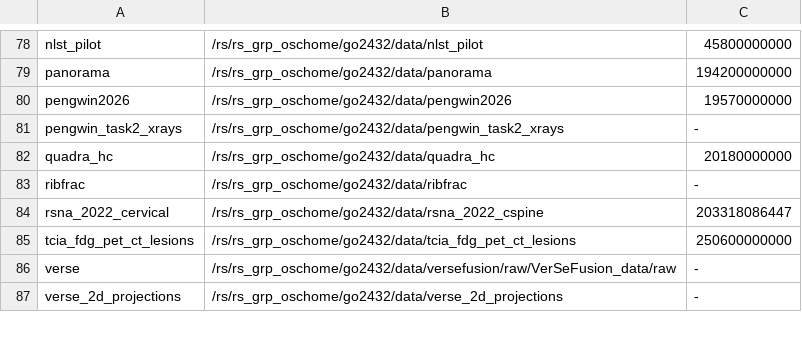
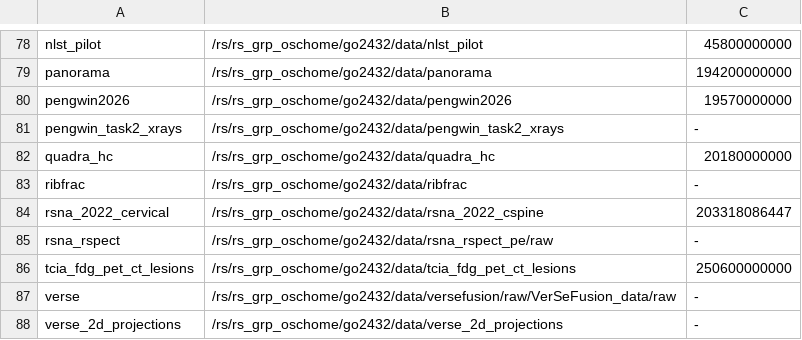
Before and after one commit to OpenSpineConsortium/spine-datasets, a TSV file: grid/freeze-plan.tsv, drawn as a sheet; only a part is shown, gaps mark what is left out; the diff names each change by its address in the sheet, - before the commit and + after, or states it on an @@ line.

```diff
--- a/grid/freeze-plan.tsv
+++ b/grid/freeze-plan.tsv
+row 85: rsna_rspect | /rs/rs_grp_oschome/go2432/data/rsna_rspect_pe/raw | -
```
Also changed, not shown: 2 other files.
